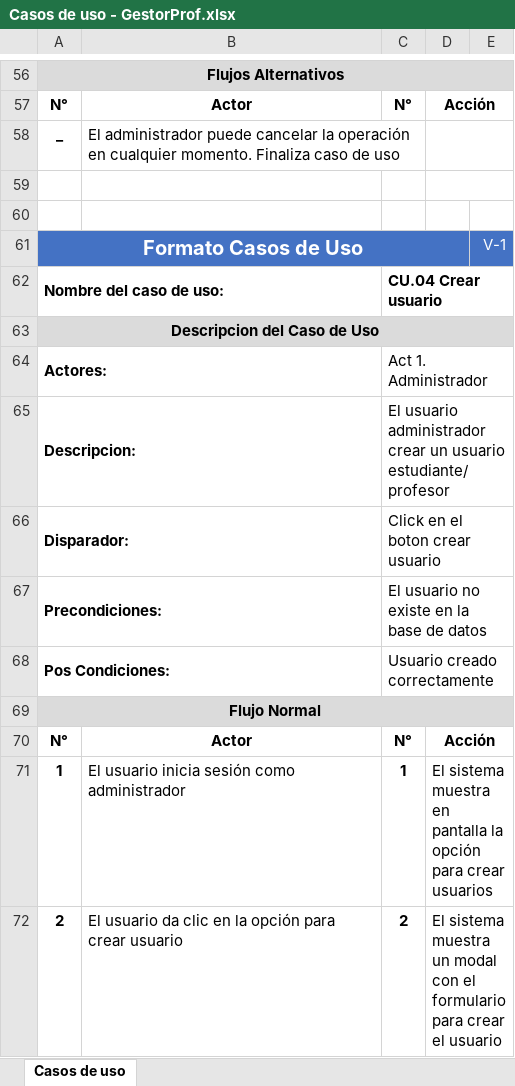
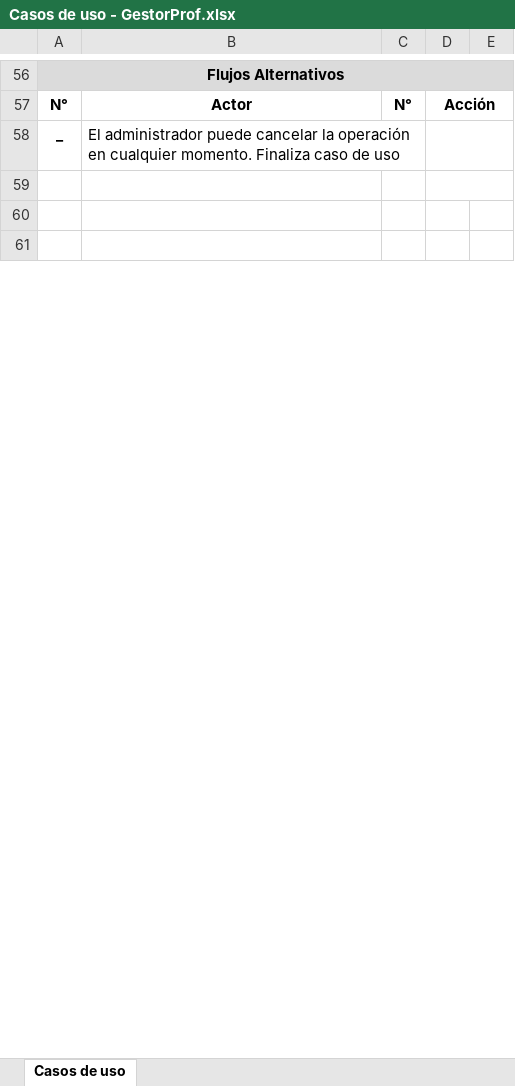
Before and after one commit to pcaceres06/MisionTic2022_UTPCiclo4_GestorProf, an Excel workbook: Entregables/Sprint 0/Casos de uso/Casos de uso - GestorProf.xlsx, sheet Casos de uso, drawn as a sheet; only a part is shown, gaps mark what is left out; the shorter side is filled out with more unchanged rows; values as stored, in another font and other column widths than the file's, no borders; removed rows and columns are numbered as before the commit, all else as after; the diff covers the shown part only; the diff names each change by its address in the sheet, - before the commit and + after, or states it on an @@ line.

Commit message:
Casos de uso

```diff
--- a/Entregables/Sprint 0/Casos de uso/Casos de uso - GestorProf.xlsx (sheet Casos de uso)
+++ b/Entregables/Sprint 0/Casos de uso/Casos de uso - GestorProf.xlsx (sheet Casos de uso)
-row 61: Formato Casos de Uso |  |  |  | V-1
-row 62: Nombre del caso de uso: |  | CU.04 Crear usuario
-row 63: Descripcion del Caso de Uso
-row 64: Actores: |  | Act 1. Administrador
-row 65: Descripcion: |  | El usuario administrador crear un usuario estudiante/profesor
-row 66: Disparador: |  | Click en el boton crear usuario
-row 67: Precondiciones: |  | El usuario no existe en la base de datos
-row 68: Pos Condiciones: |  | Usuario creado correctamente
-row 69: Flujo Normal
-row 70: N° | Actor | N° | Acción
-row 71: 1 | El usuario inicia sesión como administrador | 1 | El sistema muestra en pantalla la opción para crear usuarios
-row 72: 2 | El usuario da clic en la opción para crear usuario | 2 | El sistema muestra un modal con el formulario para crear el usuario
```
Also changed, not shown: 1 added row, 7 removed rows and 18 edited cells elsewhere in this sheet, 12 other files.
